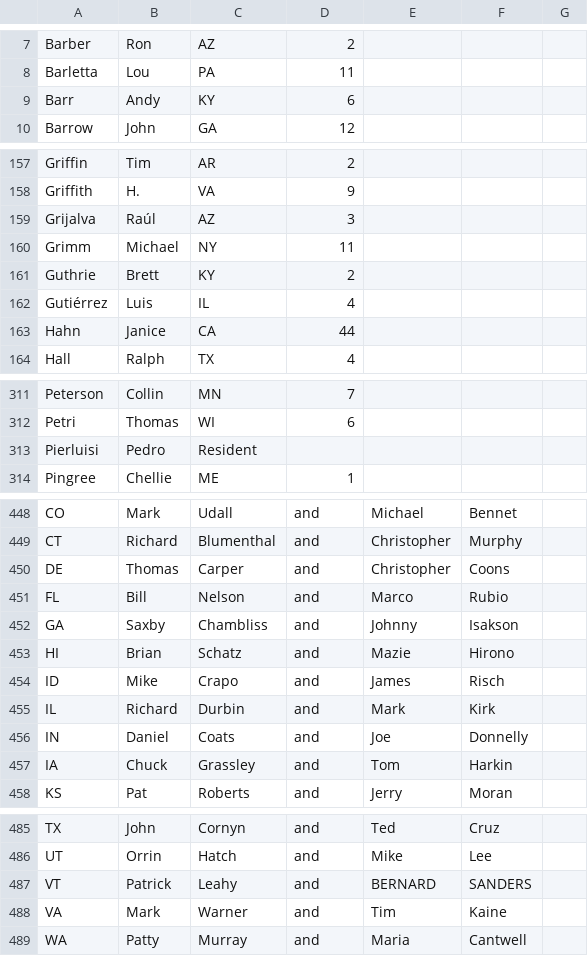
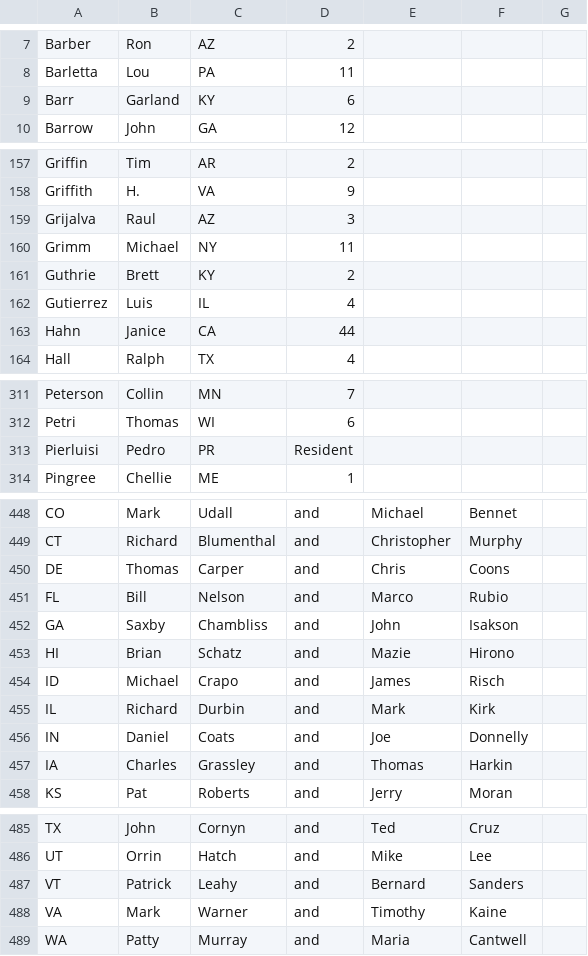
Before and after one commit to iiitsdeepa/TGC, a CSV file: Glass/current/113namelist.csv, drawn as a sheet; only a part is shown, gaps mark what is left out; the diff covers the shown part only.

```diff
--- a/Glass/current/113namelist.csv
+++ b/Glass/current/113namelist.csv
@@ -8,3 +8,3 @@ Barber,Ron,AZ,2
 Barletta,Lou,PA,11
-Barr,Andy,KY,6
+Barr,Garland,KY,6
 Barrow,John,GA,12
@@ -158,6 +158,6 @@ Griffin,Tim,AR,2
 Griffith,H.,VA,9
-Grijalva,Raúl,AZ,3
+Grijalva,Raul,AZ,3
 Grimm,Michael,NY,11
 Guthrie,Brett,KY,2
-Gutiérrez,Luis,IL,4
+Gutierrez,Luis,IL,4
 Hahn,Janice,CA,44
@@ -312,3 +312,3 @@ Peterson,Collin,MN,7
 Petri,Thomas,WI,6
-Pierluisi,Pedro,Resident,
+Pierluisi,Pedro,PR,Resident
 Pingree,Chellie,ME,1
@@ -449,10 +449,10 @@ CO,Mark,Udall,and,Michael,Bennet
 CT,Richard,Blumenthal,and,Christopher,Murphy
-DE,Thomas,Carper,and,Christopher,Coons
+DE,Thomas,Carper,and,Chris,Coons
 FL,Bill,Nelson,and,Marco,Rubio
-GA,Saxby,Chambliss,and,Johnny,Isakson
+GA,Saxby,Chambliss,and,John,Isakson
 HI,Brian,Schatz,and,Mazie,Hirono
-ID,Mike,Crapo,and,James,Risch
+ID,Michael,Crapo,and,James,Risch
 IL,Richard,Durbin,and,Mark,Kirk
 IN,Daniel,Coats,and,Joe,Donnelly
-IA,Chuck,Grassley,and,Tom,Harkin
+IA,Charles,Grassley,and,Thomas,Harkin
 KS,Pat,Roberts,and,Jerry,Moran
@@ -486,4 +486,4 @@ TX,John,Cornyn,and,Ted,Cruz
 UT,Orrin,Hatch,and,Mike,Lee
-VT,Patrick,Leahy,and,BERNARD,SANDERS
-VA,Mark,Warner,and,Tim,Kaine
+VT,Patrick,Leahy,and,Bernard,Sanders
+VA,Mark,Warner,and,Timothy,Kaine
 WA,Patty,Murray,and,Maria,Cantwell
```
Also changed, not shown: 23 edited cells elsewhere in this file, Glass/current/112_bid_member.csv, 3 other files.
